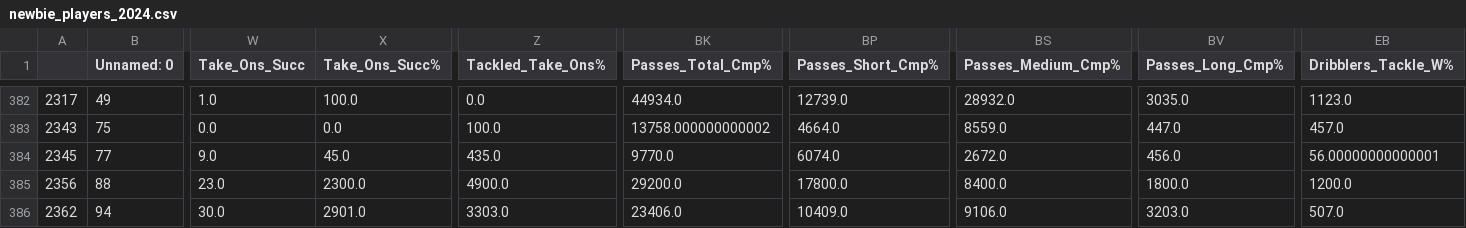
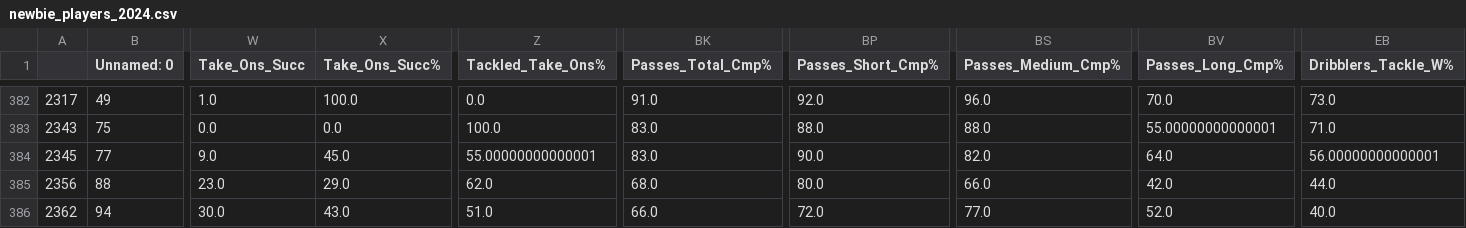
Before and after one commit to Hamdanovic98/Moneyball-for-Football-A-Data-Science-Approach-for-Recruiting-Players., a CSV file: Players' Replacement/newbie_players_2024.csv, drawn as a sheet; only a part is shown, gaps mark what is left out; the diff covers the shown part only; the diff names each change by its address in the sheet, - before the commit and + after, or states it on an @@ line.

```diff
--- a/Players' Replacement/newbie_players_2024.csv
+++ b/Players' Replacement/newbie_players_2024.csv
-BK382 (Passes_Total_Cmp%): 44934.0
+BK382 (Passes_Total_Cmp%): 91.0
-BP382 (Passes_Short_Cmp%): 12739.0
+BP382 (Passes_Short_Cmp%): 92.0
-BS382 (Passes_Medium_Cmp%): 28932.0
+BS382 (Passes_Medium_Cmp%): 96.0
-BV382 (Passes_Long_Cmp%): 3035.0
+BV382 (Passes_Long_Cmp%): 70.0
-EB382 (Dribblers_Tackle_W%): 1123.0
+EB382 (Dribblers_Tackle_W%): 73.0
-BK383 (Passes_Total_Cmp%): 13758.000000000002
+BK383 (Passes_Total_Cmp%): 83.0
-BP383 (Passes_Short_Cmp%): 4664.0
+BP383 (Passes_Short_Cmp%): 88.0
-BS383 (Passes_Medium_Cmp%): 8559.0
+BS383 (Passes_Medium_Cmp%): 88.0
-BV383 (Passes_Long_Cmp%): 447.0
+BV383 (Passes_Long_Cmp%): 55.00000000000001
-EB383 (Dribblers_Tackle_W%): 457.0
+EB383 (Dribblers_Tackle_W%): 71.0
-Z384 (Tackled_Take_Ons%): 435.0
+Z384 (Tackled_Take_Ons%): 55.00000000000001
-BK384 (Passes_Total_Cmp%): 9770.0
+BK384 (Passes_Total_Cmp%): 83.0
-BP384 (Passes_Short_Cmp%): 6074.0
+BP384 (Passes_Short_Cmp%): 90.0
-BS384 (Passes_Medium_Cmp%): 2672.0
+BS384 (Passes_Medium_Cmp%): 82.0
-BV384 (Passes_Long_Cmp%): 456.0
+BV384 (Passes_Long_Cmp%): 64.0
-X385 (Take_Ons_Succ%): 2300.0
+X385 (Take_Ons_Succ%): 29.0
-Z385 (Tackled_Take_Ons%): 4900.0
+Z385 (Tackled_Take_Ons%): 62.0
-BK385 (Passes_Total_Cmp%): 29200.0
+BK385 (Passes_Total_Cmp%): 68.0
-BP385 (Passes_Short_Cmp%): 17800.0
+BP385 (Passes_Short_Cmp%): 80.0
-BS385 (Passes_Medium_Cmp%): 8400.0
+BS385 (Passes_Medium_Cmp%): 66.0
-BV385 (Passes_Long_Cmp%): 1800.0
+BV385 (Passes_Long_Cmp%): 42.0
-EB385 (Dribblers_Tackle_W%): 1200.0
+EB385 (Dribblers_Tackle_W%): 44.0
-X386 (Take_Ons_Succ%): 2901.0
+X386 (Take_Ons_Succ%): 43.0
-Z386 (Tackled_Take_Ons%): 3303.0
+Z386 (Tackled_Take_Ons%): 51.0
-BK386 (Passes_Total_Cmp%): 23406.0
+BK386 (Passes_Total_Cmp%): 66.0
-BP386 (Passes_Short_Cmp%): 10409.0
+BP386 (Passes_Short_Cmp%): 72.0
-BS386 (Passes_Medium_Cmp%): 9106.0
+BS386 (Passes_Medium_Cmp%): 77.0
-BV386 (Passes_Long_Cmp%): 3203.0
+BV386 (Passes_Long_Cmp%): 52.0
-EB386 (Dribblers_Tackle_W%): 507.0
+EB386 (Dribblers_Tackle_W%): 40.0
```
Also changed, not shown: 71 edited cells elsewhere in this file, Data Preparation/2024/Data Prepared/Defense_2024.csv, Data Preparation/2024/Data Prepared/Passing_2024.csv, 12 other files.
